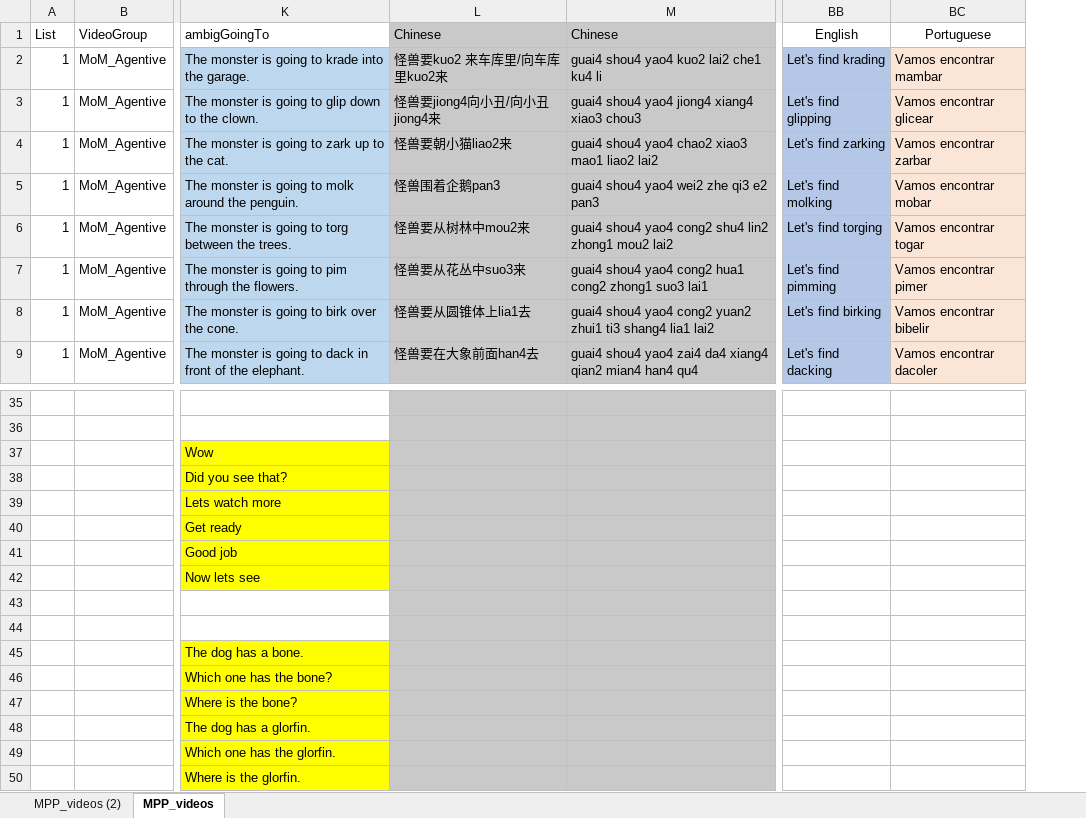
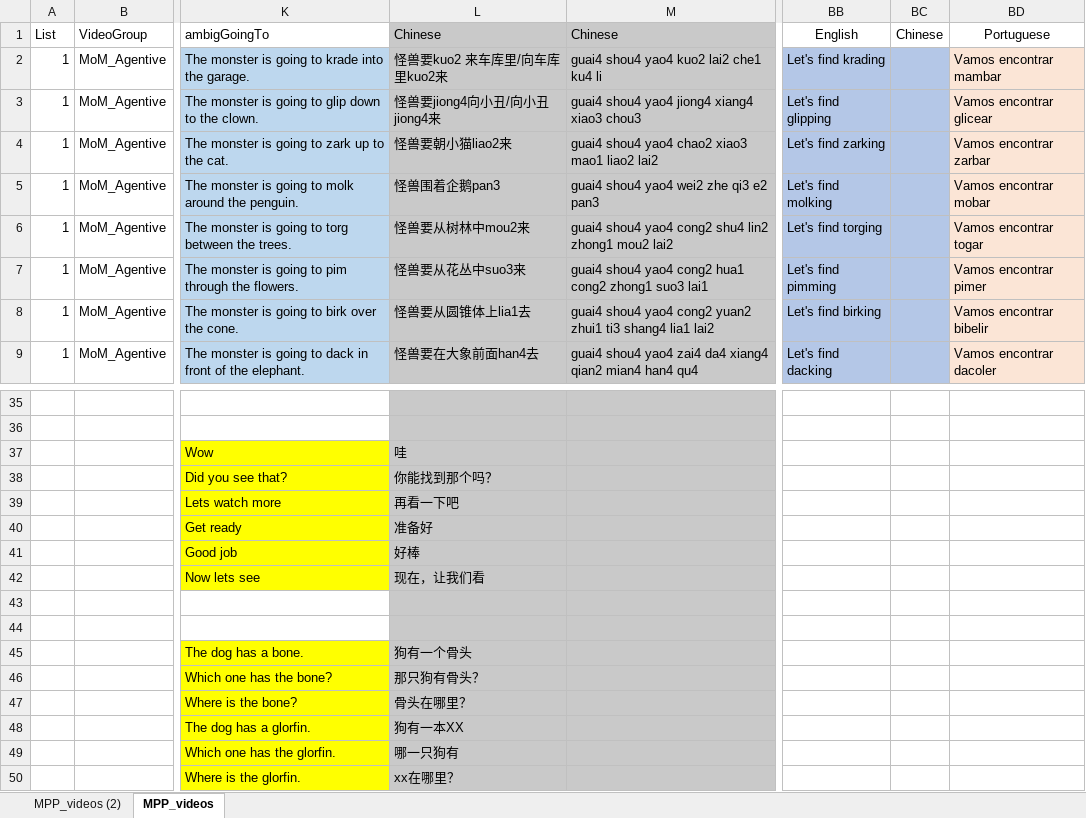
Before and after one commit to kaileez/mannerpathChinese, an Excel workbook: MPP Chinese translation.xlsx, sheet MPP_videos, drawn as a sheet; only a part is shown, gaps mark what is left out; values as stored, in another font and other column widths than the file's, no borders; the diff names each change by its address in the sheet, - before the commit and + after, or states it on an @@ line.

```diff
--- a/MPP Chinese translation.xlsx (sheet MPP_videos)
+++ b/MPP Chinese translation.xlsx (sheet MPP_videos)
+column BC, row 1: Chinese
-L37: (empty)
+L37: 哇
-L38: (empty)
+L38: 你能找到那个吗？
-L39: (empty)
+L39: 再看一下吧
-L40: (empty)
+L40: 准备好
-L41: (empty)
+L41: 好棒
-L42: (empty)
+L42: 现在，让我们看
-L45: (empty)
+L45: 狗有一个骨头
-L46: (empty)
+L46: 那只狗有骨头？
-L47: (empty)
+L47: 骨头在哪里？
-L48: (empty)
+L48: 狗有一本XX
-L49: (empty)
+L49: 哪一只狗有
-L50: (empty)
+L50: xx在哪里？
```
Also changed, not shown: sheet MPP_videos (2).
